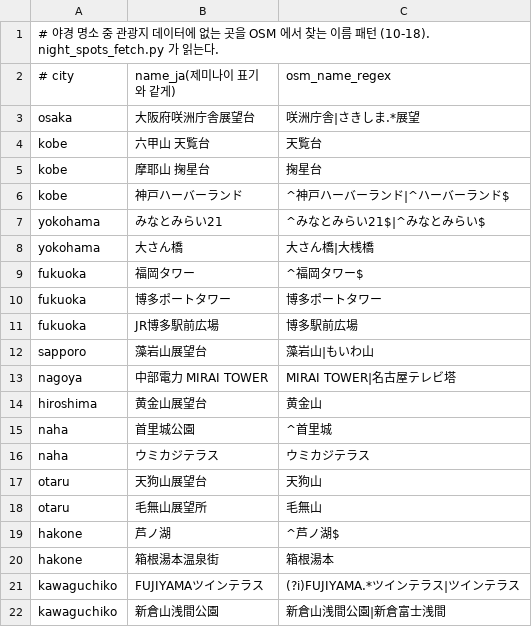
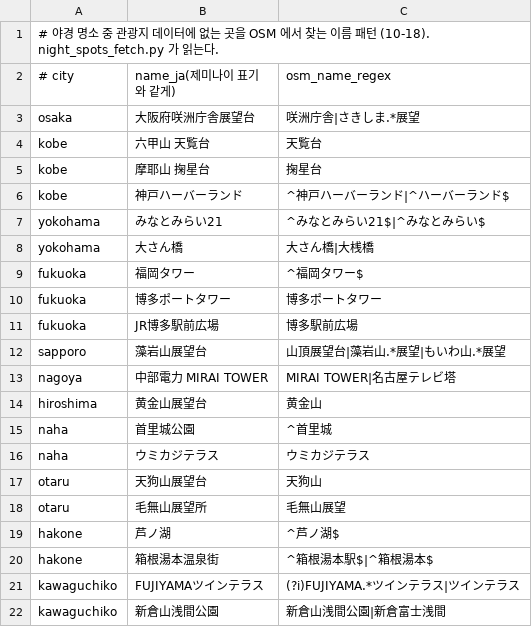
Before and after one commit to hyeonu8745/japan-travel-planner, a TSV file: data/scripts/night_spots_osm.tsv, drawn as a sheet.

```diff
--- a/data/scripts/night_spots_osm.tsv
+++ b/data/scripts/night_spots_osm.tsv
@@ -11,3 +11,3 @@ fukuoka	博多ポートタワー	博多ポートタワー
 fukuoka	JR博多駅前広場	博多駅前広場
-sapporo	藻岩山展望台	藻岩山|もいわ山
+sapporo	藻岩山展望台	山頂展望台|藻岩山.*展望|もいわ山.*展望
 nagoya	中部電力 MIRAI TOWER	MIRAI TOWER|名古屋テレビ塔
@@ -17,5 +17,5 @@ naha	ウミカジテラス	ウミカジテラス
 otaru	天狗山展望台	天狗山
-otaru	毛無山展望所	毛無山
+otaru	毛無山展望所	毛無山展望
 hakone	芦ノ湖	^芦ノ湖$
-hakone	箱根湯本温泉街	箱根湯本
+hakone	箱根湯本温泉街	^箱根湯本駅$|^箱根湯本$
 kawaguchiko	FUJIYAMAツインテラス	(?i)FUJIYAMA.*ツインテラス|ツインテラス
```
Also changed, not shown: 1 other file.
